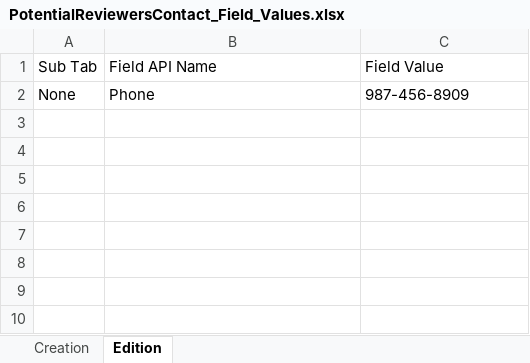
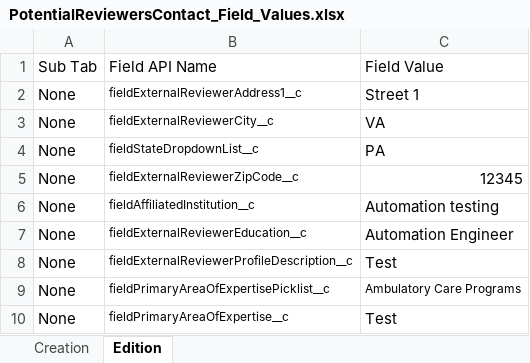
Before and after one commit to DilipHatagale-REISys/govgrants-framework-automation-fw-classic-flows, an Excel workbook: src/main/resources/PotentialReviewersContact_Field_Values.xlsx, sheet Edition, drawn as a sheet; values as stored, in another font and other column widths than the file's, no borders; addresses are those after the commit; the diff names each change by its address in the sheet, - before the commit and + after, or states it on an @@ line.

```diff
--- a/src/main/resources/PotentialReviewersContact_Field_Values.xlsx (sheet Edition)
+++ b/src/main/resources/PotentialReviewersContact_Field_Values.xlsx (sheet Edition)
+row 2: None | fieldExternalReviewerAddress1__c | Street 1
+row 3: None | fieldExternalReviewerCity__c | VA
+row 4: None | fieldStateDropdownList__c | PA
-B5: Phone
+B5: fieldExternalReviewerZipCode__c
@@ B5 text size: smaller @@
-C5: 987-456-8909
+C5: 12345
+row 6: None | fieldAffiliatedInstitution__c | Automation testing
+row 7: None | fieldExternalReviewerEducation__c | Automation Engineer
+row 8: None | fieldExternalReviewerProfileDescription__c | Test
+row 9: None | fieldPrimaryAreaOfExpertisePicklist__c | Ambulatory Care Programs
+row 10: None | fieldPrimaryAreaOfExpertise__c | Test
```
Also changed, not shown: src/main/resources/Award_Field_Values.xlsx, src/main/resources/Errors.xlsx, 23 other files.
